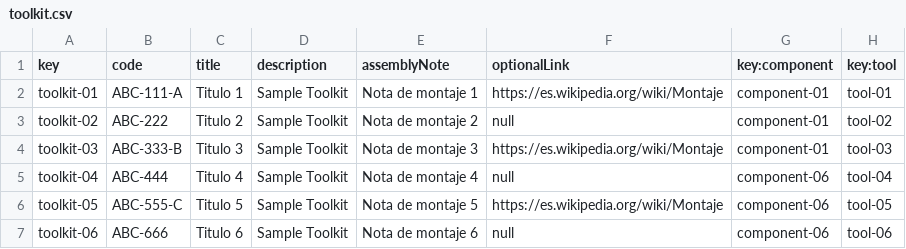
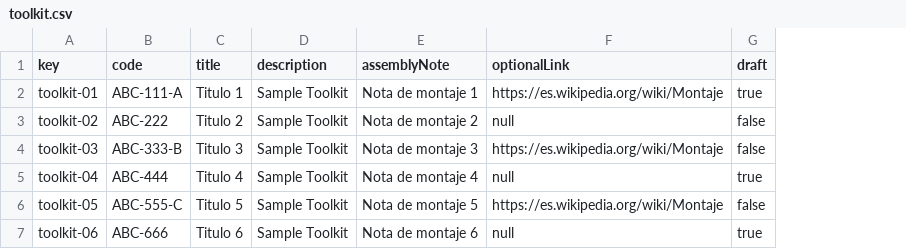
Before and after one commit to lausalbra/Acme-Toolkits, a CSV file: src/main/webapp/WEB-INF/resources/sample-data/toolkit.csv, drawn as a sheet; removed rows and columns are numbered as before the commit, all else as after; the diff names each change by its address in the sheet, - before the commit and + after, or states it on an @@ line.

Commit message:
Fixed sample data

```diff
--- a/src/main/webapp/WEB-INF/resources/sample-data/toolkit.csv
+++ b/src/main/webapp/WEB-INF/resources/sample-data/toolkit.csv
-column G (key:component), rows 2-7: component-01 | component-01 | component-01 | component-06 | component-06 | component-06
-column H (key:tool), rows 2-7: tool-01 | tool-02 | tool-03 | tool-04 | tool-05 | tool-06
+column G (draft), rows 2-7: true | false | false | true | false | true
```
Also changed, not shown: src/main/webapp/WEB-INF/resources/initial-data/configuration.csv, 5 other files.
